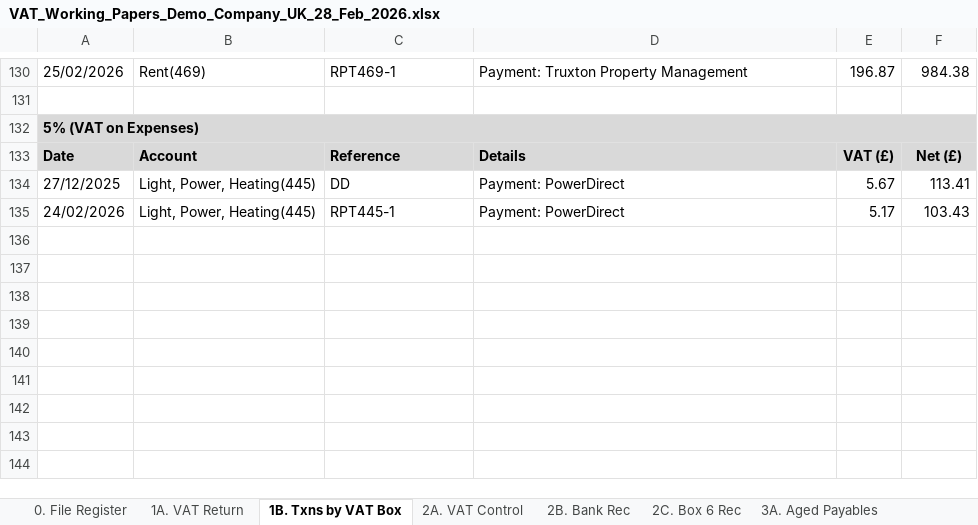
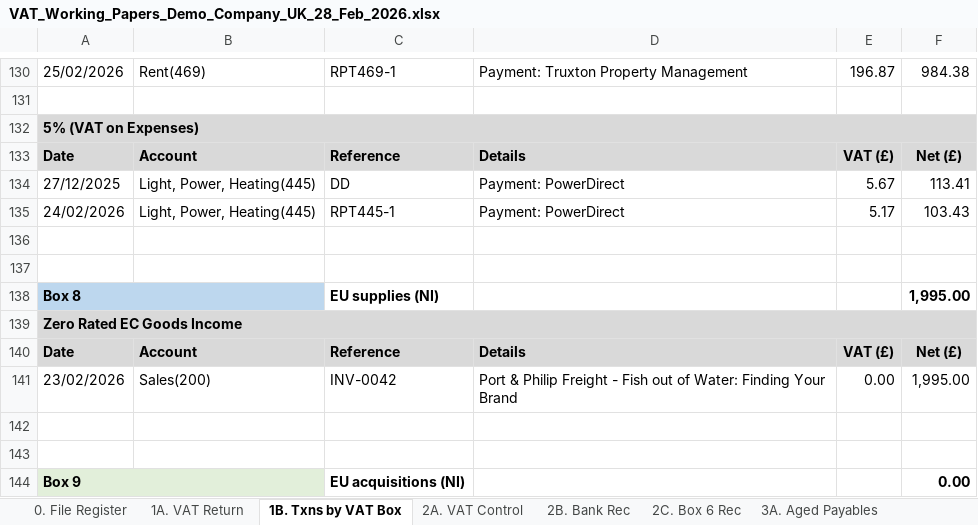
Before and after one commit to KJJM-33/vat-reconciliation, an Excel workbook: test_scenarios/annual_summary_test/Q4/VAT_Working_Papers_Demo_Company_UK_28_Feb_2026.xlsx, sheet 1B. Txns by VAT Box, drawn as a sheet; only a part is shown, gaps mark what is left out; values as stored, in another font and other column widths than the file's, no borders; the diff names each change by its address in the sheet, - before the commit and + after, or states it on an @@ line.

```diff
--- a/test_scenarios/annual_summary_test/Q4/VAT_Working_Papers_Demo_Company_UK_28_Feb_2026.xlsx (sheet 1B. Txns by VAT Box)
+++ b/test_scenarios/annual_summary_test/Q4/VAT_Working_Papers_Demo_Company_UK_28_Feb_2026.xlsx (sheet 1B. Txns by VAT Box)
+row 136: (empty)
+row 137: (empty)
+row 138: Box 8 |  | EU supplies (NI) |  |  | 1,995.00
+row 139: Zero Rated EC Goods Income
+row 140: Date | Account | Reference | Details | VAT (£) | Net (£)
+row 141: 23/02/2026 | Sales(200) | INV-0042 | Port & Philip Freight - Fish out of Water: Finding Your Brand | 0.00 | 1,995.00
+row 142: (empty)
+row 143: (empty)
+row 144: Box 9 |  | EU acquisitions (NI) |  |  | 0.00
```
Also changed, not shown: sheet 0. File Register, test_scenarios/accrual/VAT_Working_Papers_Demo_Company_UK_-_accrual_28_Feb_2026.xlsx, test_scenarios/annual_summary_test/Q1/VAT_Working_Papers_Demo_Company_UK_28_Feb_2026.xlsx, 17 other files.
